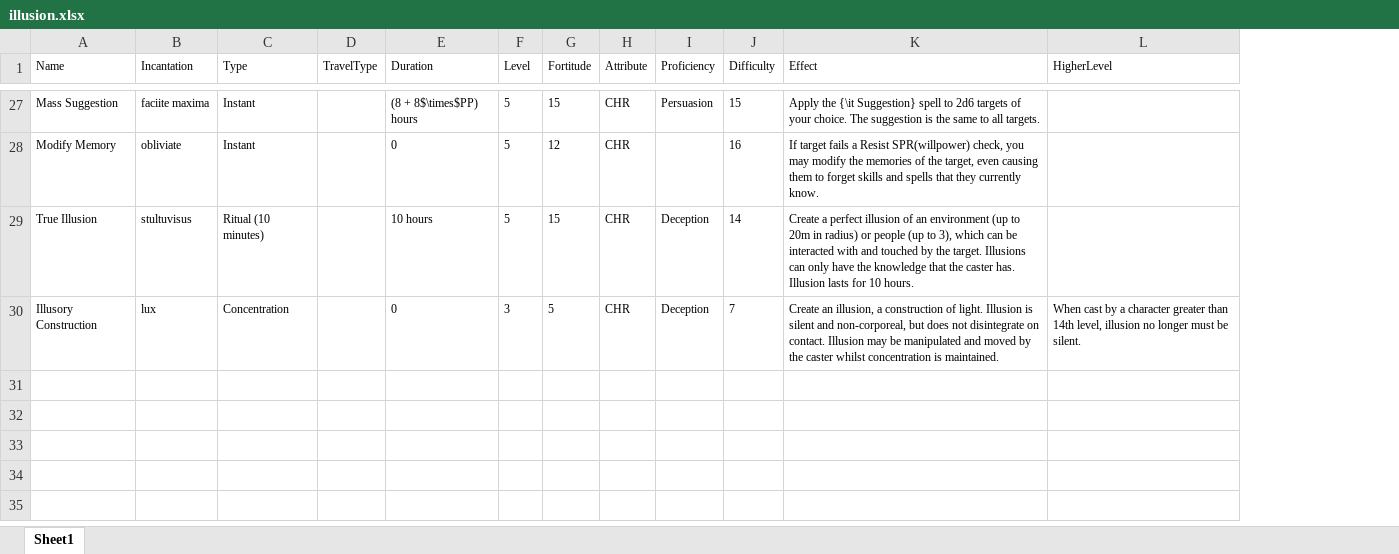
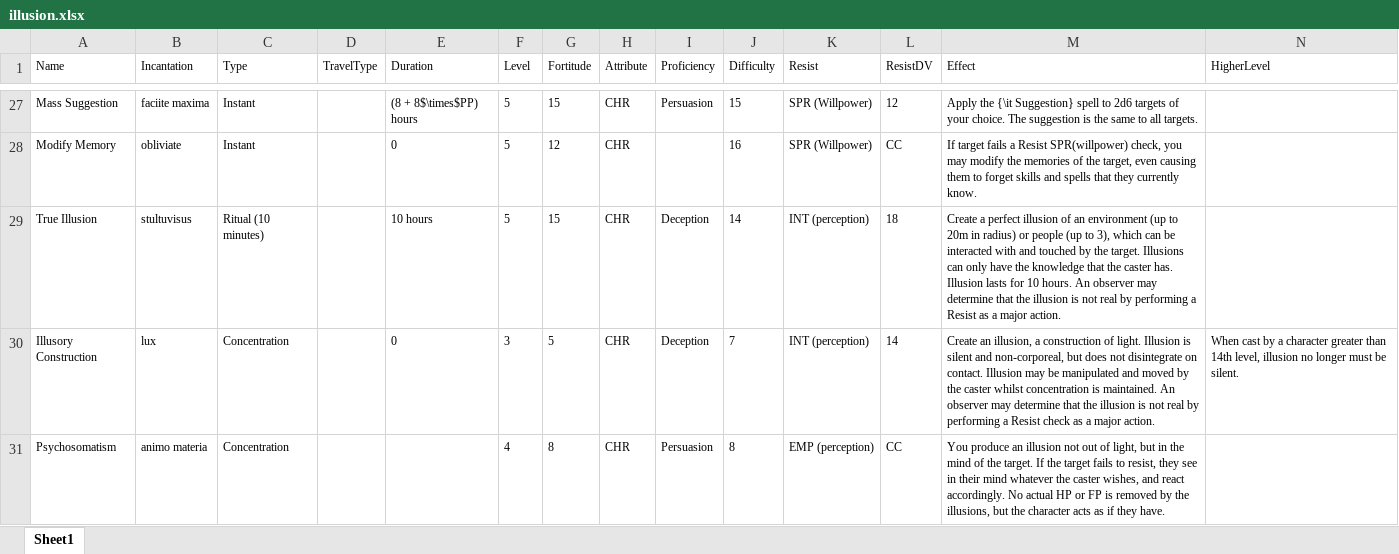
Before and after one commit to DrFraserGovil/HPRPG, an Excel workbook: CoreRulebook/Data/illusion.xlsx, sheet Sheet1, drawn as a sheet; only a part is shown, gaps mark what is left out; values as stored, in another font and other column widths than the file's, no borders; table styles not drawn; addresses are those after the commit; the diff covers the shown part only; the diff names each change by its address in the sheet, - before the commit and + after, or states it on an @@ line.

```diff
--- a/CoreRulebook/Data/illusion.xlsx (sheet Sheet1)
+++ b/CoreRulebook/Data/illusion.xlsx (sheet Sheet1)
+column K (Resist), rows 27-30: SPR (Willpower) | SPR (Willpower) | INT (perception) | INT (perception)
+column L (ResistDV), rows 27-30: 12 | CC | 18 | 14
-M29 (Effect): …10 hours.
+M29 (Effect): …10 hours. An observer may determine that the illusion is not real by performing a Resist as a major action.
-M30 (Effect): …is maintained.
+M30 (Effect): …is maintained. An observer may determine that the illusion is not real by performing a Resist check as a major action.
+row 31: Psychosomatism | animo materia | Concentration |  |  | 4 | 8 | CHR | Persuasion | 8 | EMP (perception) | CC | You produce an illusion not out of light, but in the mind of the target. If the target fails to resist, they see in their mind whatever the caster wishes, and react accordingly. No actual HP or FP is removed by the illusions, but the character acts as if they have.
```
Also changed, not shown: 15 edited cells elsewhere in this sheet, CoreRulebook/Data/transfiguration.xlsx, 2 other files.
